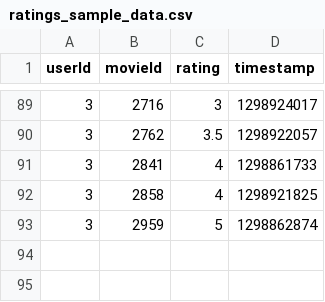
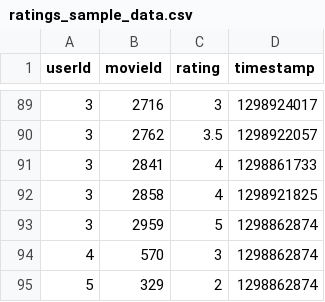
Before and after one commit to piyawat37/recommendation_system, a CSV file: SSF/movie-recommendation/src/python-generated/csv-file/ratings_sample_data.csv, drawn as a sheet; only a part is shown, gaps mark what is left out.

```diff
--- a/SSF/movie-recommendation/src/python-generated/csv-file/ratings_sample_data.csv
+++ b/SSF/movie-recommendation/src/python-generated/csv-file/ratings_sample_data.csv
@@ -93 +93,3 @@ userId,movieId,rating,timestamp
 3,2959,5,1298862874
+4,570,3,1298862874
+5,329,2,1298862874
```
Also changed, not shown: 28 other files.
